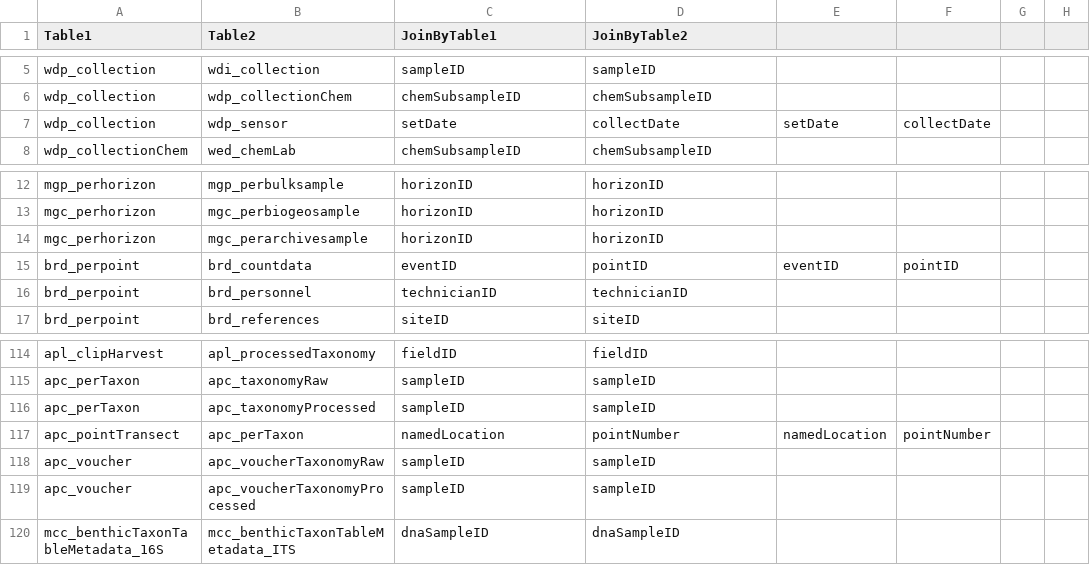
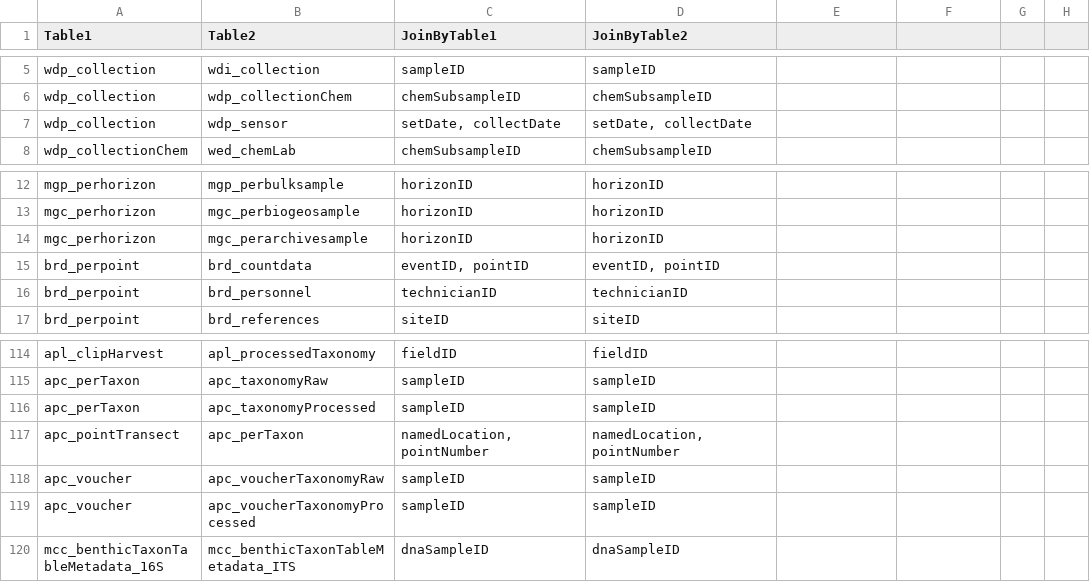
Before and after one commit to kcawley/NEON-quick-start-guides-1, a CSV file: allTableJoins.csv, drawn as a sheet; only a part is shown, gaps mark what is left out; the diff covers the shown part only; the diff names each change by its address in the sheet, - before the commit and + after, or states it on an @@ line.

Commit message:
quotes in table joins

```diff
--- a/allTableJoins.csv
+++ b/allTableJoins.csv
-C7 (JoinByTable1): setDate
+C7 (JoinByTable1): setDate, collectDate
-D7 (JoinByTable2): collectDate
+D7 (JoinByTable2): setDate, collectDate
-E7: setDate
+E7: (empty)
-F7: collectDate
+F7: (empty)
-C15 (JoinByTable1): eventID
+C15 (JoinByTable1): eventID, pointID
-D15 (JoinByTable2): pointID
+D15 (JoinByTable2): eventID, pointID
-E15: eventID
+E15: (empty)
-F15: pointID
+F15: (empty)
-C117 (JoinByTable1): namedLocation
+C117 (JoinByTable1): namedLocation,pointNumber
-D117 (JoinByTable2): pointNumber
+D117 (JoinByTable2): namedLocation,pointNumber
-E117: namedLocation
+E117: (empty)
-F117: pointNumber
+F117: (empty)
```
Also changed, not shown: 5 added rows, 5 removed rows and 57 edited cells elsewhere in this file, 1 other file.
